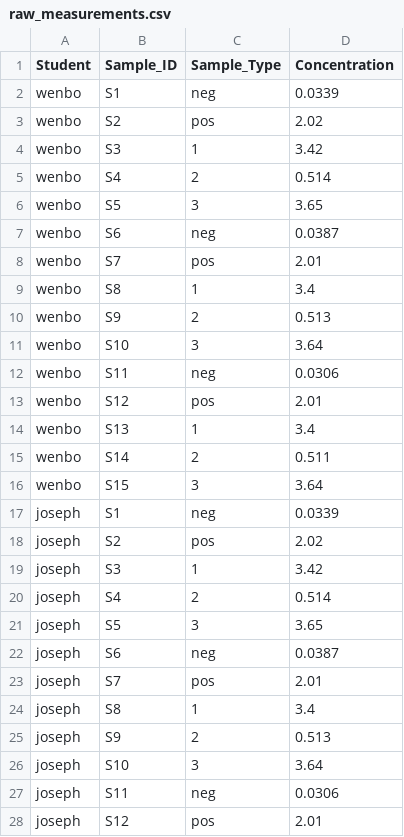
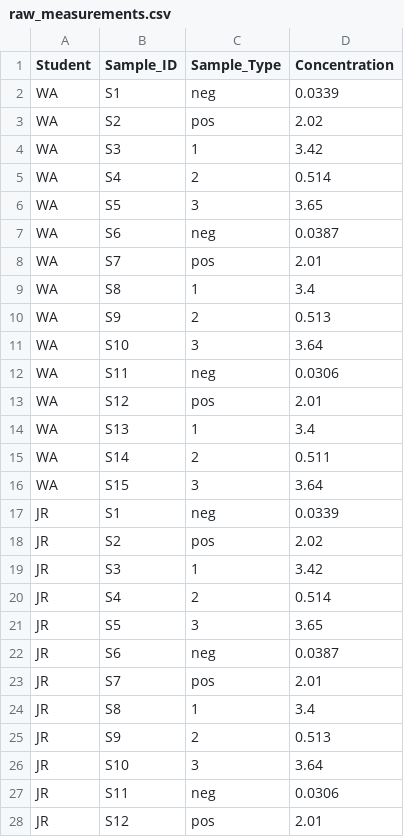
Before and after one commit to cosmelab/dna-barcoding-analysis, a CSV file: data/class_data/raw_measurements.csv, drawn as a sheet; only a part is shown; the diff covers the shown part only.

```diff
--- a/data/class_data/raw_measurements.csv
+++ b/data/class_data/raw_measurements.csv
@@ -1,28 +1,28 @@
 Student,Sample_ID,Sample_Type,Concentration
-wenbo,S1,neg,0.0339
-wenbo,S2,pos,2.02
-wenbo,S3,1,3.42
-wenbo,S4,2,0.514
-wenbo,S5,3,3.65
-wenbo,S6,neg,0.0387
-wenbo,S7,pos,2.01
-wenbo,S8,1,3.4
-wenbo,S9,2,0.513
-wenbo,S10,3,3.64
-wenbo,S11,neg,0.0306
-wenbo,S12,pos,2.01
-wenbo,S13,1,3.4
-wenbo,S14,2,0.511
-wenbo,S15,3,3.64
-joseph,S1,neg,0.0339
-joseph,S2,pos,2.02
-joseph,S3,1,3.42
-joseph,S4,2,0.514
-joseph,S5,3,3.65
-joseph,S6,neg,0.0387
-joseph,S7,pos,2.01
-joseph,S8,1,3.4
-joseph,S9,2,0.513
-joseph,S10,3,3.64
-joseph,S11,neg,0.0306
-joseph,S12,pos,2.01
+WA,S1,neg,0.0339
+WA,S2,pos,2.02
+WA,S3,1,3.42
+WA,S4,2,0.514
+WA,S5,3,3.65
+WA,S6,neg,0.0387
+WA,S7,pos,2.01
+WA,S8,1,3.4
+WA,S9,2,0.513
+WA,S10,3,3.64
+WA,S11,neg,0.0306
+WA,S12,pos,2.01
+WA,S13,1,3.4
+WA,S14,2,0.511
+WA,S15,3,3.64
+JR,S1,neg,0.0339
+JR,S2,pos,2.02
+JR,S3,1,3.42
+JR,S4,2,0.514
+JR,S5,3,3.65
+JR,S6,neg,0.0387
+JR,S7,pos,2.01
+JR,S8,1,3.4
+JR,S9,2,0.513
+JR,S10,3,3.64
+JR,S11,neg,0.0306
+JR,S12,pos,2.01
```
Also changed, not shown: 126 edited cells elsewhere in this file, data/class_data/sequencing_success_summary.csv, 34 other files.
